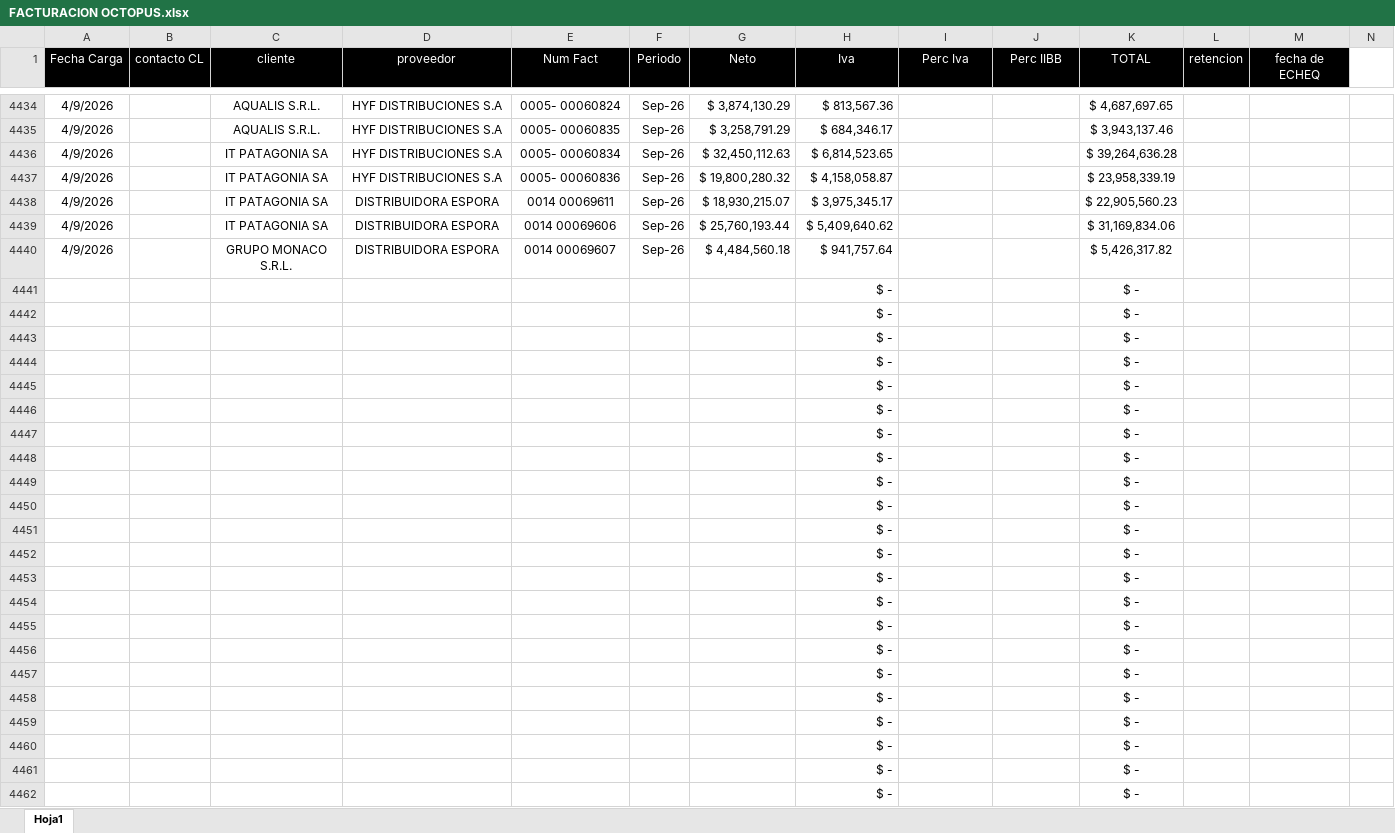
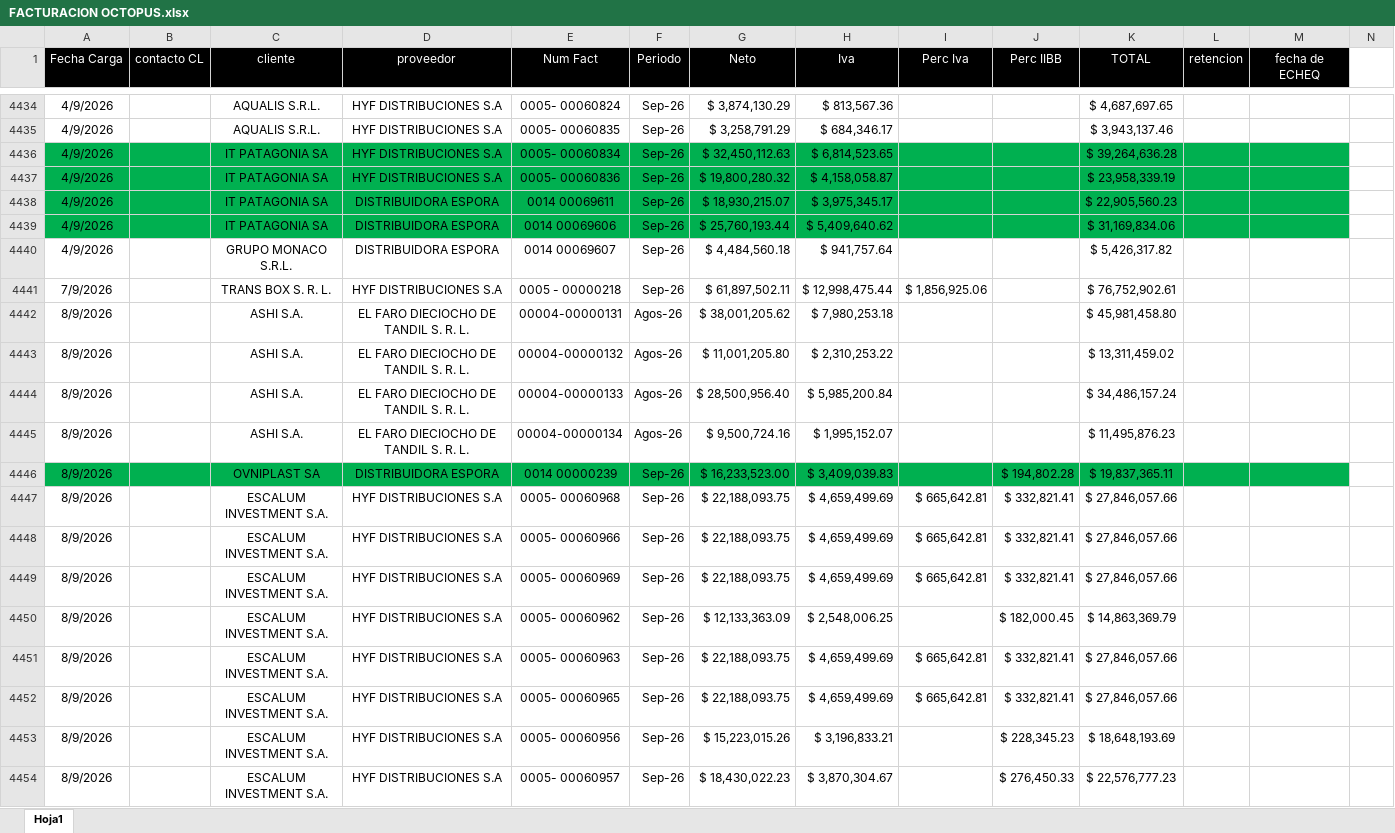
Before and after one commit to echtluciano-ship-it/octopus, an Excel workbook: data/FACTURACION OCTOPUS.xlsx, sheet Hoja1, drawn as a sheet; only a part is shown, gaps mark what is left out; the shorter side is filled out with more unchanged rows; values as stored, in another font and other column widths than the file's, no borders; charts and pictures not drawn; rows hold the shown columns only; the diff covers the shown part only; the diff names each change by its address in the sheet, - before the commit and + after, or states it on an @@ line.

```diff
--- a/data/FACTURACION OCTOPUS.xlsx (sheet Hoja1)
+++ b/data/FACTURACION OCTOPUS.xlsx (sheet Hoja1)
-A4436:M4439 fill: none
+A4436:M4439 fill: #00B050
+row 4441: 7/9/2026 |  | TRANS BOX S. R. L. | HYF DISTRIBUCIONES S.A | 0005 - 00000218 | Sep-26 | $ 61,897,502.11 | $ 12,998,475.44 | $ 1,856,925.06 |  | $ 76,752,902.61
+row 4442: 8/9/2026 |  | ASHI S.A. | EL FARO DIECIOCHO DE TANDIL S. R. L. | 00004-00000131 | Agos-26 | $ 38,001,205.62 | $ 7,980,253.18 |  |  | $ 45,981,458.80
+row 4443: 8/9/2026 |  | ASHI S.A. | EL FARO DIECIOCHO DE TANDIL S. R. L. | 00004-00000132 | Agos-26 | $ 11,001,205.80 | $ 2,310,253.22 |  |  | $ 13,311,459.02
+row 4444: 8/9/2026 |  | ASHI S.A. | EL FARO DIECIOCHO DE TANDIL S. R. L. | 00004-00000133 | Agos-26 | $ 28,500,956.40 | $ 5,985,200.84 |  |  | $ 34,486,157.24
+row 4445: 8/9/2026 |  | ASHI S.A. | EL FARO DIECIOCHO DE TANDIL S. R. L. | 00004-00000134 | Agos-26 | $ 9,500,724.16 | $ 1,995,152.07 |  |  | $ 11,495,876.23
+row 4446: 8/9/2026 |  | OVNIPLAST SA | DISTRIBUIDORA ESPORA | 0014 00000239 | Sep-26 | $ 16,233,523.00 | $ 3,409,039.83 |  | $ 194,802.28 | $ 19,837,365.11
+row 4447: 8/9/2026 |  | ESCALUM INVESTMENT S.A. | HYF DISTRIBUCIONES S.A | 0005- 00060968 | Sep-26 | $ 22,188,093.75 | $ 4,659,499.69 | $ 665,642.81 | $ 332,821.41 | $ 27,846,057.66
+row 4448: 8/9/2026 |  | ESCALUM INVESTMENT S.A. | HYF DISTRIBUCIONES S.A | 0005- 00060966 | Sep-26 | $ 22,188,093.75 | $ 4,659,499.69 | $ 665,642.81 | $ 332,821.41 | $ 27,846,057.66
+row 4449: 8/9/2026 |  | ESCALUM INVESTMENT S.A. | HYF DISTRIBUCIONES S.A | 0005- 00060969 | Sep-26 | $ 22,188,093.75 | $ 4,659,499.69 | $ 665,642.81 | $ 332,821.41 | $ 27,846,057.66
+row 4450: 8/9/2026 |  | ESCALUM INVESTMENT S.A. | HYF DISTRIBUCIONES S.A | 0005- 00060962 | Sep-26 | $ 12,133,363.09 | $ 2,548,006.25 |  | $ 182,000.45 | $ 14,863,369.79
+row 4451: 8/9/2026 |  | ESCALUM INVESTMENT S.A. | HYF DISTRIBUCIONES S.A | 0005- 00060963 | Sep-26 | $ 22,188,093.75 | $ 4,659,499.69 | $ 665,642.81 | $ 332,821.41 | $ 27,846,057.66
+row 4452: 8/9/2026 |  | ESCALUM INVESTMENT S.A. | HYF DISTRIBUCIONES S.A | 0005- 00060965 | Sep-26 | $ 22,188,093.75 | $ 4,659,499.69 | $ 665,642.81 | $ 332,821.41 | $ 27,846,057.66
+row 4453: 8/9/2026 |  | ESCALUM INVESTMENT S.A. | HYF DISTRIBUCIONES S.A | 0005- 00060956 | Sep-26 | $ 15,223,015.26 | $ 3,196,833.21 |  | $ 228,345.23 | $ 18,648,193.69
+row 4454: 8/9/2026 |  | ESCALUM INVESTMENT S.A. | HYF DISTRIBUCIONES S.A | 0005- 00060957 | Sep-26 | $ 18,430,022.23 | $ 3,870,304.67 |  | $ 276,450.33 | $ 22,576,777.23
```
Also changed, not shown: 34 added rows and cell formats elsewhere in this sheet, 3 other files.
